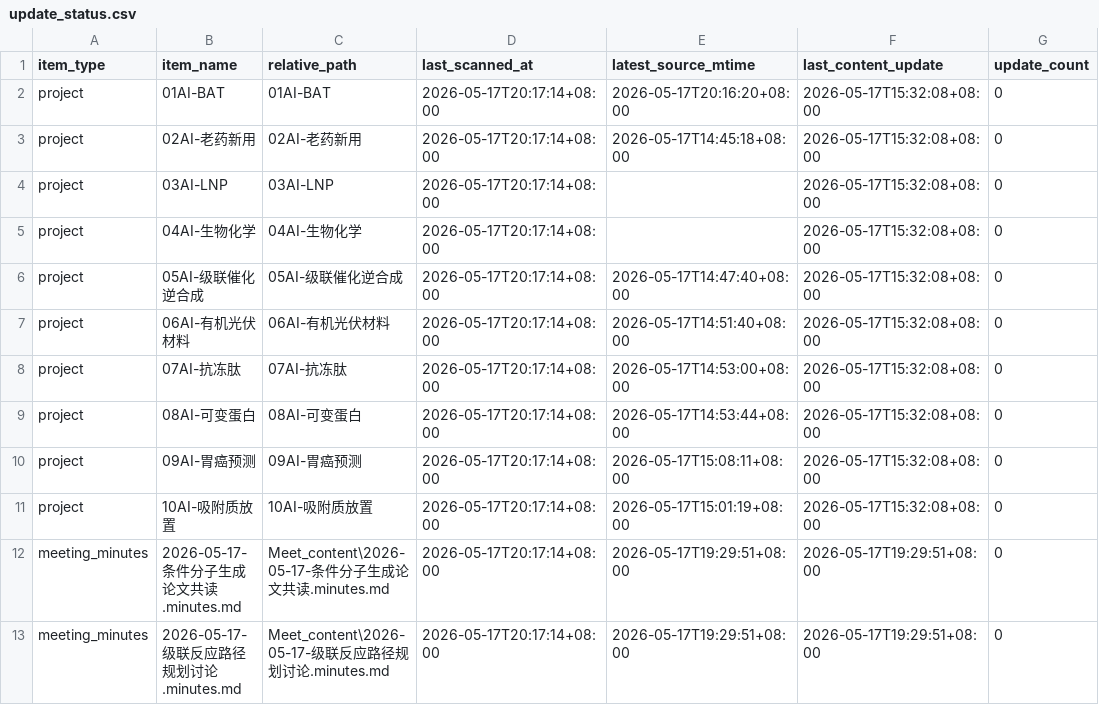
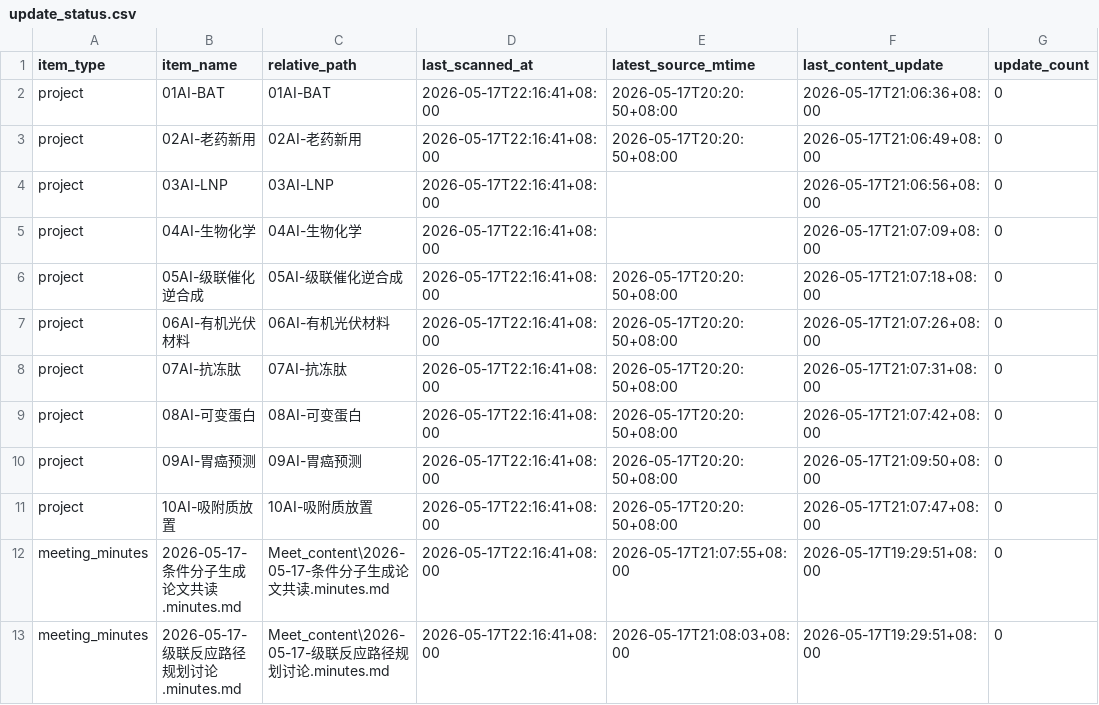
Before and after one commit to Knitua/AI-for-biology-progress, a CSV file: paint/update_status.csv, drawn as a sheet; only a part is shown; the diff names each change by its address in the sheet, - before the commit and + after, or states it on an @@ line.

Commit message:
Update project status and create updates page
- Updated the `update_status.csv` file with the latest project and meeting minutes timestamps.
- Added a new `updates.html` page to display project file update times and refresh records, including a summary of project statuses and recent activity

```diff
--- a/paint/update_status.csv
+++ b/paint/update_status.csv
-D2:D13 (last_scanned_at): 2026-05-17T20:17:14+08:00
+D2:D13 (last_scanned_at): 2026-05-17T22:16:41+08:00
-E2 (latest_source_mtime): 2026-05-17T20:16:20+08:00
+E2 (latest_source_mtime): 2026-05-17T20:20:50+08:00
-F2 (last_content_update): 2026-05-17T15:32:08+08:00
+F2 (last_content_update): 2026-05-17T21:06:36+08:00
-E3 (latest_source_mtime): 2026-05-17T14:45:18+08:00
+E3 (latest_source_mtime): 2026-05-17T20:20:50+08:00
-F3 (last_content_update): 2026-05-17T15:32:08+08:00
+F3 (last_content_update): 2026-05-17T21:06:49+08:00
-F4 (last_content_update): 2026-05-17T15:32:08+08:00
+F4 (last_content_update): 2026-05-17T21:06:56+08:00
-F5 (last_content_update): 2026-05-17T15:32:08+08:00
+F5 (last_content_update): 2026-05-17T21:07:09+08:00
-E6 (latest_source_mtime): 2026-05-17T14:47:40+08:00
+E6 (latest_source_mtime): 2026-05-17T20:20:50+08:00
-F6 (last_content_update): 2026-05-17T15:32:08+08:00
+F6 (last_content_update): 2026-05-17T21:07:18+08:00
-E7 (latest_source_mtime): 2026-05-17T14:51:40+08:00
+E7 (latest_source_mtime): 2026-05-17T20:20:50+08:00
-F7 (last_content_update): 2026-05-17T15:32:08+08:00
+F7 (last_content_update): 2026-05-17T21:07:26+08:00
-E8 (latest_source_mtime): 2026-05-17T14:53:00+08:00
+E8 (latest_source_mtime): 2026-05-17T20:20:50+08:00
-F8 (last_content_update): 2026-05-17T15:32:08+08:00
+F8 (last_content_update): 2026-05-17T21:07:31+08:00
-E9 (latest_source_mtime): 2026-05-17T14:53:44+08:00
+E9 (latest_source_mtime): 2026-05-17T20:20:50+08:00
-F9 (last_content_update): 2026-05-17T15:32:08+08:00
+F9 (last_content_update): 2026-05-17T21:07:42+08:00
-E10 (latest_source_mtime): 2026-05-17T15:08:11+08:00
+E10 (latest_source_mtime): 2026-05-17T20:20:50+08:00
-F10 (last_content_update): 2026-05-17T15:32:08+08:00
+F10 (last_content_update): 2026-05-17T21:09:50+08:00
-E11 (latest_source_mtime): 2026-05-17T15:01:19+08:00
+E11 (latest_source_mtime): 2026-05-17T20:20:50+08:00
-F11 (last_content_update): 2026-05-17T15:32:08+08:00
+F11 (last_content_update): 2026-05-17T21:07:47+08:00
-E12 (latest_source_mtime): 2026-05-17T19:29:51+08:00
+E12 (latest_source_mtime): 2026-05-17T21:07:55+08:00
-E13 (latest_source_mtime): 2026-05-17T19:29:51+08:00
+E13 (latest_source_mtime): 2026-05-17T21:08:03+08:00
```
Also changed, not shown: 33 other files.
